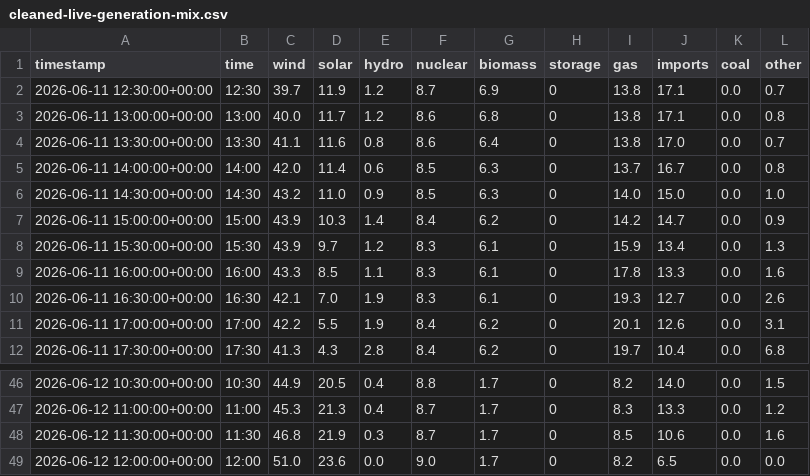
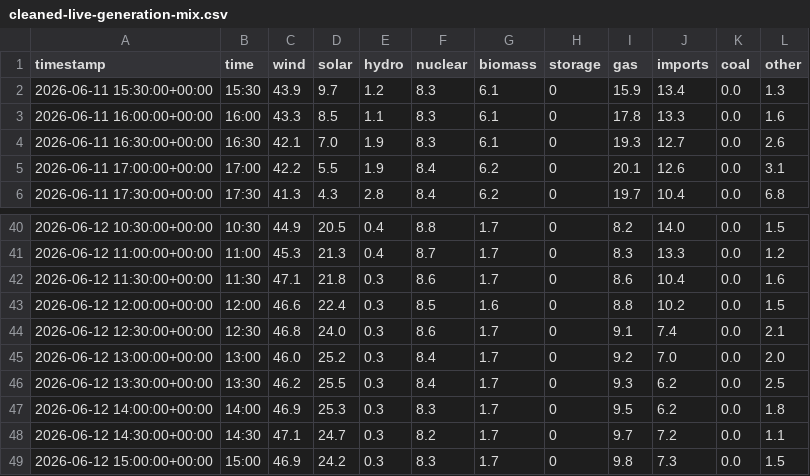
Before and after one commit to olliebranston/the-new-current-site, a CSV file: data/cleaned-live-generation-mix.csv, drawn as a sheet; only a part is shown, gaps mark what is left out.

```diff
--- a/data/cleaned-live-generation-mix.csv
+++ b/data/cleaned-live-generation-mix.csv
@@ -1,8 +1,2 @@
 timestamp,time,wind,solar,hydro,nuclear,biomass,storage,gas,imports,coal,other
-2026-06-11 12:30:00+00:00,12:30,39.7,11.9,1.2,8.7,6.9,0,13.8,17.1,0.0,0.7
-2026-06-11 13:00:00+00:00,13:00,40.0,11.7,1.2,8.6,6.8,0,13.8,17.1,0.0,0.8
-2026-06-11 13:30:00+00:00,13:30,41.1,11.6,0.8,8.6,6.4,0,13.8,17.0,0.0,0.7
-2026-06-11 14:00:00+00:00,14:00,42.0,11.4,0.6,8.5,6.3,0,13.7,16.7,0.0,0.8
-2026-06-11 14:30:00+00:00,14:30,43.2,11.0,0.9,8.5,6.3,0,14.0,15.0,0.0,1.0
-2026-06-11 15:00:00+00:00,15:00,43.9,10.3,1.4,8.4,6.2,0,14.2,14.7,0.0,0.9
 2026-06-11 15:30:00+00:00,15:30,43.9,9.7,1.2,8.3,6.1,0,15.9,13.4,0.0,1.3
@@ -47,3 +41,9 @@ timestamp,time,wind,solar,hydro,nuclear,biomass,storage,gas,imports,coal,other
 2026-06-12 11:00:00+00:00,11:00,45.3,21.3,0.4,8.7,1.7,0,8.3,13.3,0.0,1.2
-2026-06-12 11:30:00+00:00,11:30,46.8,21.9,0.3,8.7,1.7,0,8.5,10.6,0.0,1.6
-2026-06-12 12:00:00+00:00,12:00,51.0,23.6,0.0,9.0,1.7,0,8.2,6.5,0.0,0.0
+2026-06-12 11:30:00+00:00,11:30,47.1,21.8,0.3,8.6,1.7,0,8.6,10.4,0.0,1.6
+2026-06-12 12:00:00+00:00,12:00,46.6,22.4,0.3,8.5,1.6,0,8.8,10.2,0.0,1.5
+2026-06-12 12:30:00+00:00,12:30,46.8,24.0,0.3,8.6,1.7,0,9.1,7.4,0.0,2.1
+2026-06-12 13:00:00+00:00,13:00,46.0,25.2,0.3,8.4,1.7,0,9.2,7.0,0.0,2.0
+2026-06-12 13:30:00+00:00,13:30,46.2,25.5,0.3,8.4,1.7,0,9.3,6.2,0.0,2.5
+2026-06-12 14:00:00+00:00,14:00,46.9,25.3,0.3,8.3,1.7,0,9.5,6.2,0.0,1.8
+2026-06-12 14:30:00+00:00,14:30,47.1,24.7,0.3,8.2,1.7,0,9.7,7.2,0.0,1.1
+2026-06-12 15:00:00+00:00,15:00,46.9,24.2,0.3,8.3,1.7,0,9.8,7.3,0.0,1.5
```
Also changed, not shown: data/cleaned-live-carbon-intensity.csv, data/cleaned-live-power-price.csv, 8 other files.
